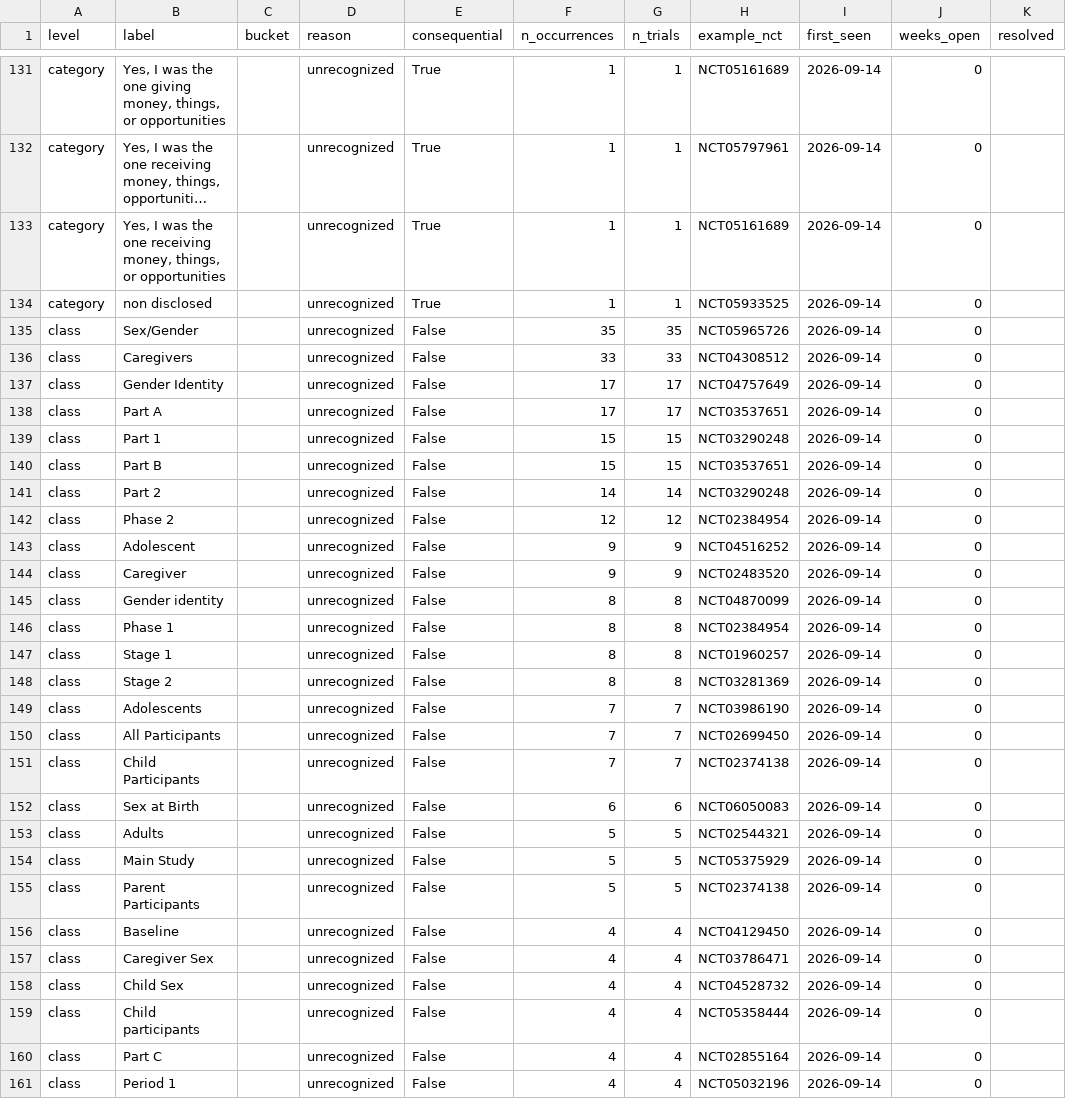
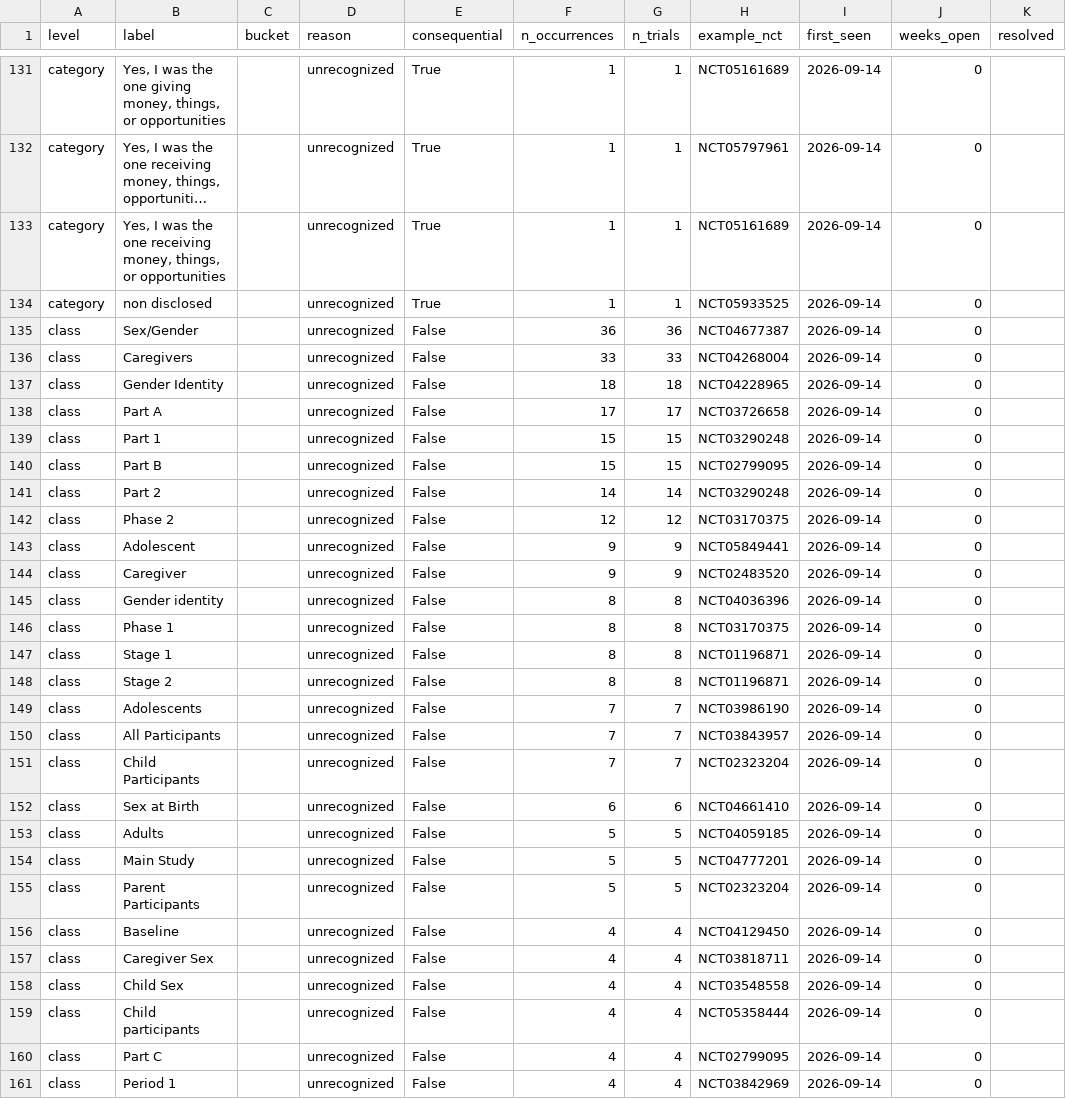
Before and after one commit to michaeldgreenphd/civicsample-engine, a CSV file: data/sex_gender_audit/inbox_unrecognized.csv, drawn as a sheet; only a part is shown, gaps mark what is left out; long unchanged cells end in …; the diff covers the shown part only; the diff names each change by its address in the sheet, - before the commit and + after, or states it on an @@ line.

```diff
--- a/data/sex_gender_audit/inbox_unrecognized.csv
+++ b/data/sex_gender_audit/inbox_unrecognized.csv
-F135 (n_occurrences): 35
+F135 (n_occurrences): 36
-G135 (n_trials): 35
+G135 (n_trials): 36
-H135 (example_nct): NCT05965726
+H135 (example_nct): NCT04677387
-H136 (example_nct): NCT04308512
+H136 (example_nct): NCT04268004
-F137 (n_occurrences): 17
+F137 (n_occurrences): 18
-G137 (n_trials): 17
+G137 (n_trials): 18
-H137 (example_nct): NCT04757649
+H137 (example_nct): NCT04228965
-H138 (example_nct): NCT03537651
+H138 (example_nct): NCT03726658
-H140 (example_nct): NCT03537651
+H140 (example_nct): NCT02799095
-H142 (example_nct): NCT02384954
+H142 (example_nct): NCT03170375
-H143 (example_nct): NCT04516252
+H143 (example_nct): NCT05849441
-H145 (example_nct): NCT04870099
+H145 (example_nct): NCT04036396
-H146 (example_nct): NCT02384954
+H146 (example_nct): NCT03170375
-H147 (example_nct): NCT01960257
+H147 (example_nct): NCT01196871
-H148 (example_nct): NCT03281369
+H148 (example_nct): NCT01196871
-H150 (example_nct): NCT02699450
+H150 (example_nct): NCT03843957
-H151 (example_nct): NCT02374138
+H151 (example_nct): NCT02323204
-H152 (example_nct): NCT06050083
+H152 (example_nct): NCT04661410
-H153 (example_nct): NCT02544321
+H153 (example_nct): NCT04059185
-H154 (example_nct): NCT05375929
+H154 (example_nct): NCT04777201
-H155 (example_nct): NCT02374138
+H155 (example_nct): NCT02323204
-H157 (example_nct): NCT03786471
+H157 (example_nct): NCT03818711
-H158 (example_nct): NCT04528732
+H158 (example_nct): NCT03548558
-H160 (example_nct): NCT02855164
+H160 (example_nct): NCT02799095
-H161 (example_nct): NCT05032196
+H161 (example_nct): NCT03842969
```
Also changed, not shown: 66 edited cells elsewhere in this file, data/sex_gender_audit/label_buckets.csv, data/sponsor_audit/inbox_new_unmatched.csv, 7 other files.
